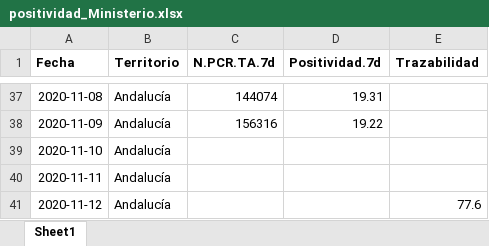
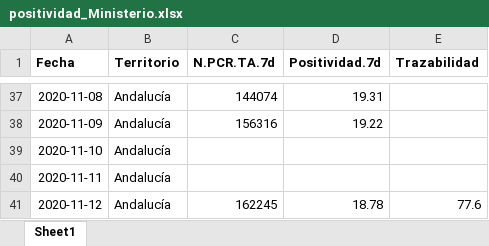
Before and after one commit to Pakillo/COVID19-Andalucia, an Excel workbook: datos/positividad_Ministerio.xlsx, sheet Sheet1, drawn as a sheet; only a part is shown, gaps mark what is left out; values as stored, in another font and other column widths than the file's, no borders; the diff names each change by its address in the sheet, - before the commit and + after, or states it on an @@ line.

```diff
--- a/datos/positividad_Ministerio.xlsx (sheet Sheet1)
+++ b/datos/positividad_Ministerio.xlsx (sheet Sheet1)
-C41 (N.PCR.TA.7d): (empty)
+C41 (N.PCR.TA.7d): 162245
-D41 (Positividad.7d): (empty)
+D41 (Positividad.7d): 18.78
```
Also changed, not shown: datos/camas_ocupadas.xlsx, 42 other files.
